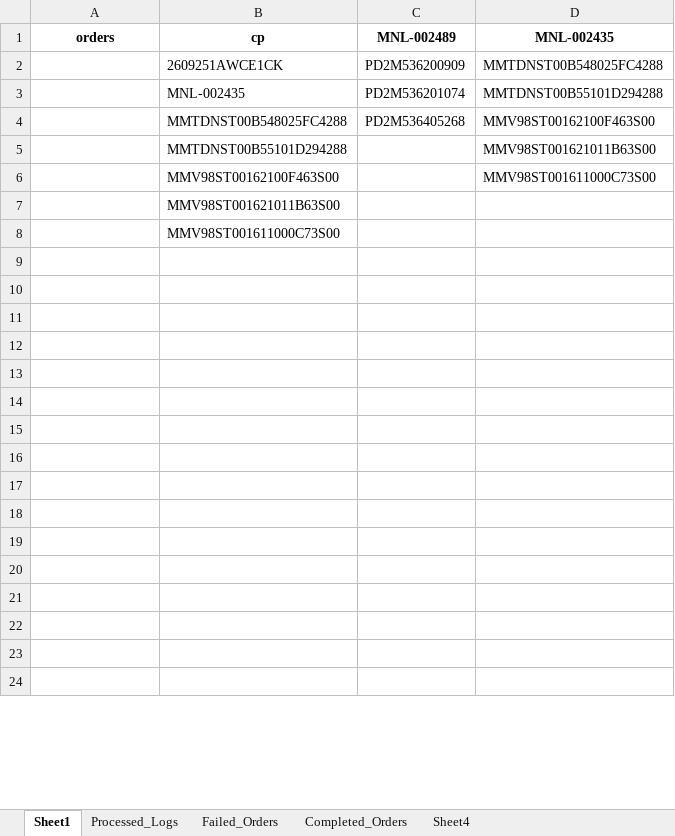
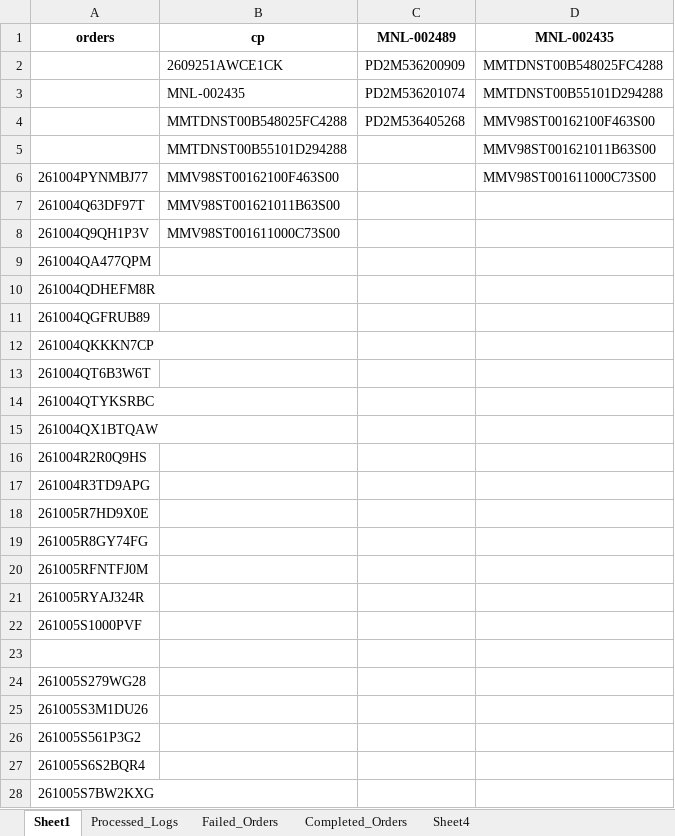
Before and after one commit to iHaveNoKnowledge/Python, an Excel workbook: projects/auto_page/autopageMKII/tables/Accel_mode_uat.xlsx, sheet Sheet1, drawn as a sheet; only a part is shown; values as stored, in another font and other column widths than the file's, no borders; removed rows and columns are numbered as before the commit, all else as after; the diff covers the shown part only; the diff names each change by its address in the sheet, - before the commit and + after, or states it on an @@ line.

```diff
--- a/projects/auto_page/autopageMKII/tables/Accel_mode_uat.xlsx (sheet Sheet1)
+++ b/projects/auto_page/autopageMKII/tables/Accel_mode_uat.xlsx (sheet Sheet1)
-A6 (orders): (empty)
+A6 (orders): 261004PYNMBJ77
-A7 (orders): (empty)
+A7 (orders): 261004Q63DF97T
-A8 (orders): (empty)
+A8 (orders): 261004Q9QH1P3V
+row 9: 261004QA477QPM
+row 10: 261004QDHEFM8R
+row 11: 261004QGFRUB89
+row 12: 261004QKKKN7CP
+row 13: 261004QT6B3W6T
+row 14: 261004QTYKSRBC
+row 15: 261004QX1BTQAW
+row 16: 261004R2R0Q9HS
+row 17: 261004R3TD9APG
+row 18: 261005R7HD9X0E
+row 19: 261005R8GY74FG
+row 20: 261005RFNTFJ0M
+row 21: 261005RYAJ324R
+row 22: 261005S1000PVF
-A24 (orders): (empty)
+A24 (orders): 261005S279WG28
-A25 (orders): (empty)
+A25 (orders): 261005S3M1DU26
-A26 (orders): (empty)
+A26 (orders): 261005S561P3G2
-A27 (orders): (empty)
+A27 (orders): 261005S6S2BQR4
-A28 (orders): (empty)
+A28 (orders): 261005S7BW2KXG
-row 15: (empty)
-row 16: (empty)
-row 17: (empty)
-row 18: (empty)
-row 19: (empty)
-row 20: (empty)
-row 21: (empty)
-row 22: (empty)
-row 23: (empty)
-row 24: (empty)
```
Also changed, not shown: 4 removed rows elsewhere in this sheet, sheet Processed_Logs, sheet Failed_Orders, sheet Completed_Orders, projects/auto_page/autopageMKII/tables/cp_data.xlsx, 5 other files.
